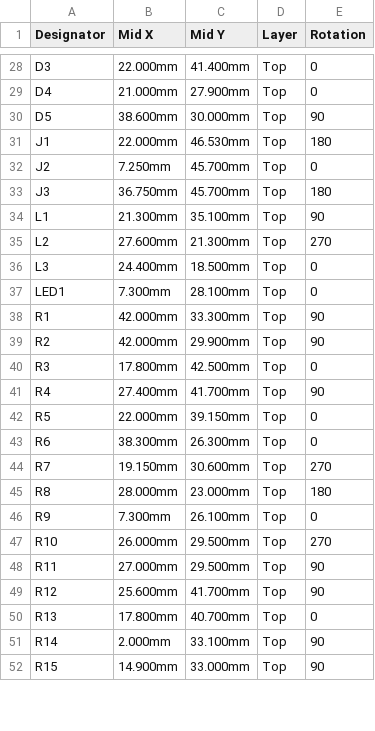
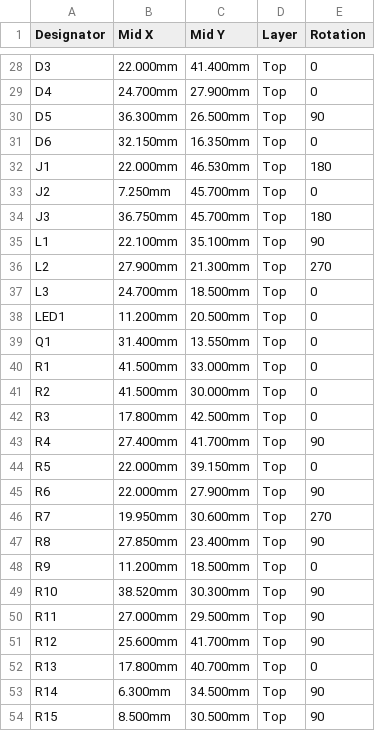
Before and after one commit to w0ts/jank, a CSV file: hardware/chip/fab/cpl.csv, drawn as a sheet; only a part is shown, gaps mark what is left out; addresses are those after the commit; the diff covers the shown part only; the diff names each change by its address in the sheet, - before the commit and + after, or states it on an @@ line.

```diff
--- a/hardware/chip/fab/cpl.csv
+++ b/hardware/chip/fab/cpl.csv
-B29 (Mid X): 21.000mm
+B29 (Mid X): 24.700mm
-B30 (Mid X): 38.600mm
+B30 (Mid X): 36.300mm
-C30 (Mid Y): 30.000mm
+C30 (Mid Y): 26.500mm
+row 31: D6 | 32.150mm | 16.350mm | Top | 0
-B35 (Mid X): 21.300mm
+B35 (Mid X): 22.100mm
-B36 (Mid X): 27.600mm
+B36 (Mid X): 27.900mm
-B37 (Mid X): 24.400mm
+B37 (Mid X): 24.700mm
-B38 (Mid X): 7.300mm
+B38 (Mid X): 11.200mm
-C38 (Mid Y): 28.100mm
+C38 (Mid Y): 20.500mm
+row 39: Q1 | 31.400mm | 13.550mm | Top | 0
-B40:B41 (Mid X): 42.000mm
+B40:B41 (Mid X): 41.500mm
-C40 (Mid Y): 33.300mm
+C40 (Mid Y): 33.000mm
-E40:E41 (Rotation): 90
+E40:E41 (Rotation): 0
-C41 (Mid Y): 29.900mm
+C41 (Mid Y): 30.000mm
-B45 (Mid X): 38.300mm
+B45 (Mid X): 22.000mm
-C45 (Mid Y): 26.300mm
+C45 (Mid Y): 27.900mm
-E45 (Rotation): 0
+E45 (Rotation): 90
-B46 (Mid X): 19.150mm
+B46 (Mid X): 19.950mm
-B47 (Mid X): 28.000mm
+B47 (Mid X): 27.850mm
-C47 (Mid Y): 23.000mm
+C47 (Mid Y): 23.400mm
-E47 (Rotation): 180
+E47 (Rotation): 90
-B48 (Mid X): 7.300mm
+B48 (Mid X): 11.200mm
-C48 (Mid Y): 26.100mm
+C48 (Mid Y): 18.500mm
-B49 (Mid X): 26.000mm
+B49 (Mid X): 38.520mm
-C49 (Mid Y): 29.500mm
+C49 (Mid Y): 30.300mm
-E49 (Rotation): 270
+E49 (Rotation): 90
-B53 (Mid X): 2.000mm
+B53 (Mid X): 6.300mm
-C53 (Mid Y): 33.100mm
+C53 (Mid Y): 34.500mm
-B54 (Mid X): 14.900mm
+B54 (Mid X): 8.500mm
-C54 (Mid Y): 33.000mm
+C54 (Mid Y): 30.500mm
```
Also changed, not shown: 3 added rows and 48 edited cells elsewhere in this file, hardware/chip/fab/bom.csv, 31 other files.
